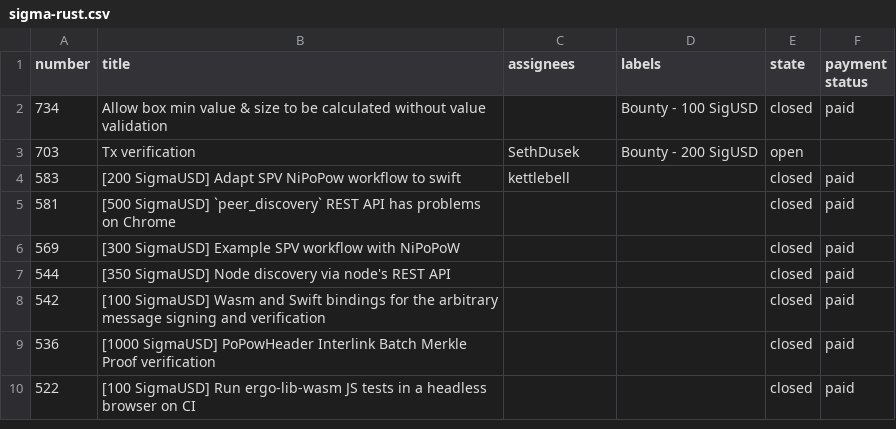
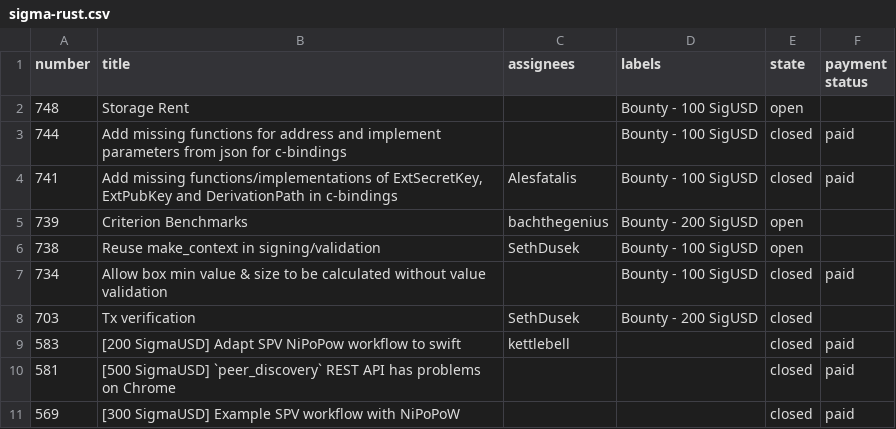
Before and after one commit to kushti/bounties, a CSV file: data/sigma-rust.csv, drawn as a sheet; only a part is shown; the shorter side is filled out with more unchanged rows.

Commit message:
sigma-rust update

```diff
--- a/data/sigma-rust.csv
+++ b/data/sigma-rust.csv
@@ -1,4 +1,9 @@
 number,title,assignees,labels,state,payment status
+748,Storage Rent,,Bounty - 100 SigUSD,open,
+744,Add missing functions for address and implement parameters from json for c-bindings ,,Bounty - 100 SigUSD,closed,paid
+741,"Add missing functions/implementations of ExtSecretKey, ExtPubKey and DerivationPath in c-bindings",Alesfatalis,Bounty - 100 SigUSD,closed,paid
+739,Criterion Benchmarks ,bachthegenius,Bounty - 200 SigUSD,open,
+738,Reuse make_context in signing/validation,SethDusek,Bounty - 100 SigUSD,open,
 734,Allow box min value & size to be calculated without value validation,,Bounty - 100 SigUSD,closed,paid
-703,Tx verification,SethDusek,Bounty - 200 SigUSD,open,
+703,Tx verification,SethDusek,Bounty - 200 SigUSD,closed,
 583,[200 SigmaUSD] Adapt SPV NiPoPow workflow to swift,kettlebell,,closed,paid
```
Also changed, not shown: data/paid/sigma-rust-paid.csv.
